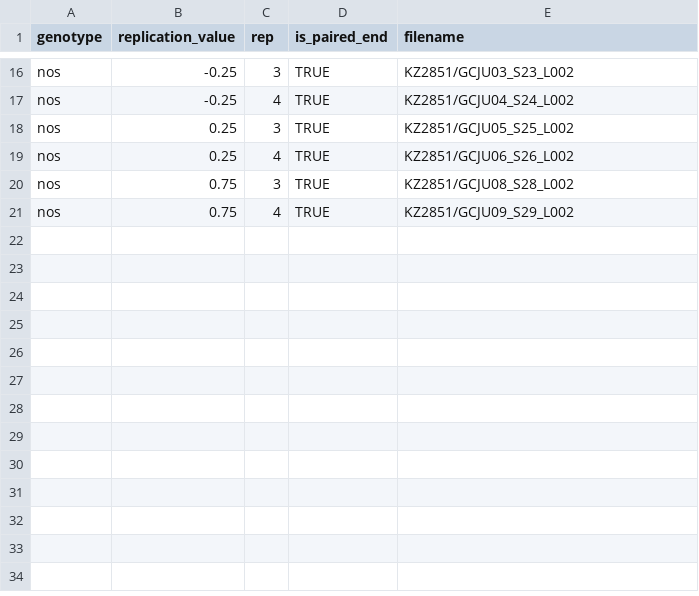
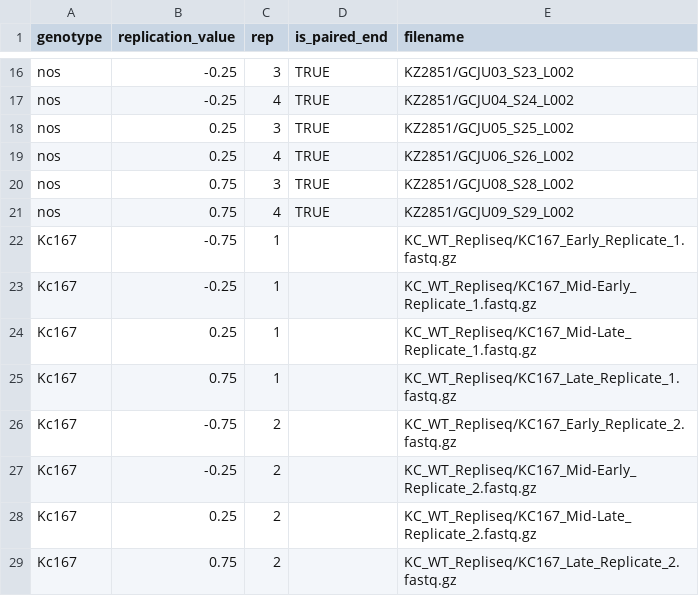
Before and after one commit to ringw/Upd-Germline-Genomics, a CSV file: repli/repli_samples.csv, drawn as a sheet; only a part is shown, gaps mark what is left out; the diff names each change by its address in the sheet, - before the commit and + after, or states it on an @@ line.

Commit message:
Add Kc167 single-end reads

```diff
--- a/repli/repli_samples.csv
+++ b/repli/repli_samples.csv
+row 22: Kc167 | -0.75 | 1 |  | KC_WT_Repliseq/KC167_Early_Replicate_1.fastq.gz
+row 23: Kc167 | -0.25 | 1 |  | KC_WT_Repliseq/KC167_Mid-Early_Replicate_1.fastq.gz
+row 24: Kc167 | 0.25 | 1 |  | KC_WT_Repliseq/KC167_Mid-Late_Replicate_1.fastq.gz
+row 25: Kc167 | 0.75 | 1 |  | KC_WT_Repliseq/KC167_Late_Replicate_1.fastq.gz
+row 26: Kc167 | -0.75 | 2 |  | KC_WT_Repliseq/KC167_Early_Replicate_2.fastq.gz
+row 27: Kc167 | -0.25 | 2 |  | KC_WT_Repliseq/KC167_Mid-Early_Replicate_2.fastq.gz
+row 28: Kc167 | 0.25 | 2 |  | KC_WT_Repliseq/KC167_Mid-Late_Replicate_2.fastq.gz
+row 29: Kc167 | 0.75 | 2 |  | KC_WT_Repliseq/KC167_Late_Replicate_2.fastq.gz
```
